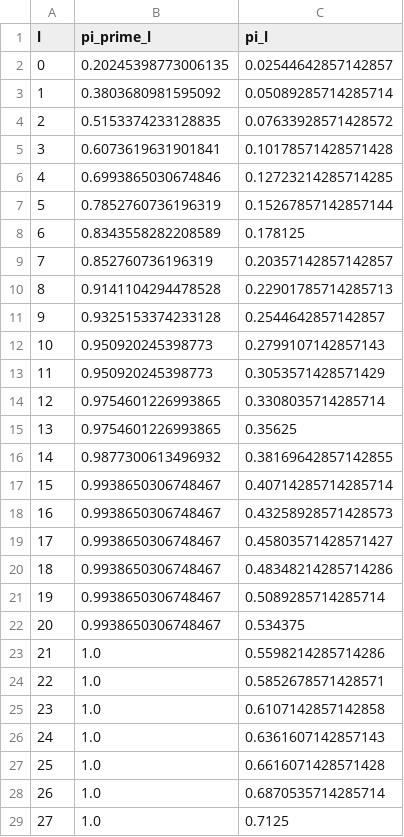
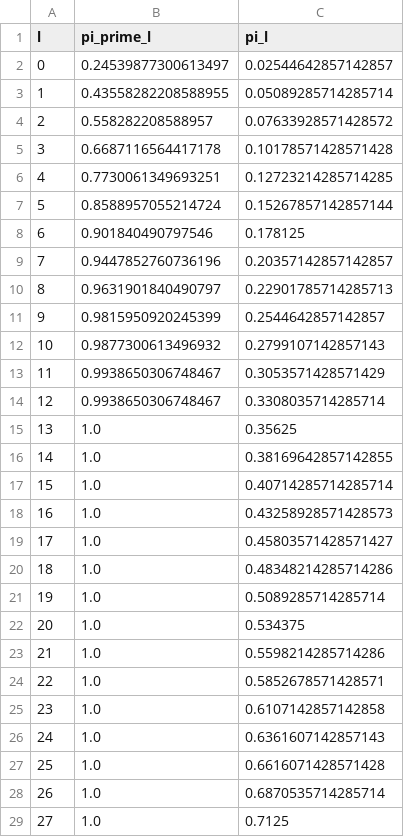
Before and after one commit to victor-zou/hw-bdm, a CSV file: output/f6_tree/gini_pi_5.csv, drawn as a sheet; only a part is shown.

```diff
--- a/output/f6_tree/gini_pi_5.csv
+++ b/output/f6_tree/gini_pi_5.csv
@@ -1,23 +1,23 @@
 l,pi_prime_l,pi_l
-0,0.20245398773006135,0.02544642857142857
-1,0.3803680981595092,0.05089285714285714
-2,0.5153374233128835,0.07633928571428572
-3,0.6073619631901841,0.10178571428571428
-4,0.6993865030674846,0.12723214285714285
-5,0.7852760736196319,0.15267857142857144
-6,0.8343558282208589,0.178125
-7,0.852760736196319,0.20357142857142857
-8,0.9141104294478528,0.22901785714285713
-9,0.9325153374233128,0.2544642857142857
-10,0.950920245398773,0.2799107142857143
-11,0.950920245398773,0.3053571428571429
-12,0.9754601226993865,0.3308035714285714
-13,0.9754601226993865,0.35625
-14,0.9877300613496932,0.38169642857142855
-15,0.9938650306748467,0.40714285714285714
-16,0.9938650306748467,0.43258928571428573
-17,0.9938650306748467,0.45803571428571427
-18,0.9938650306748467,0.48348214285714286
-19,0.9938650306748467,0.5089285714285714
-20,0.9938650306748467,0.534375
+0,0.24539877300613497,0.02544642857142857
+1,0.43558282208588955,0.05089285714285714
+2,0.558282208588957,0.07633928571428572
+3,0.6687116564417178,0.10178571428571428
+4,0.7730061349693251,0.12723214285714285
+5,0.8588957055214724,0.15267857142857144
+6,0.901840490797546,0.178125
+7,0.9447852760736196,0.20357142857142857
+8,0.9631901840490797,0.22901785714285713
+9,0.9815950920245399,0.2544642857142857
+10,0.9877300613496932,0.2799107142857143
+11,0.9938650306748467,0.3053571428571429
+12,0.9938650306748467,0.3308035714285714
+13,1.0,0.35625
+14,1.0,0.38169642857142855
+15,1.0,0.40714285714285714
+16,1.0,0.43258928571428573
+17,1.0,0.45803571428571427
+18,1.0,0.48348214285714286
+19,1.0,0.5089285714285714
+20,1.0,0.534375
 21,1.0,0.5598214285714286
```
Also changed, not shown: output/f6_tree/gini_pi_2.csv, output/f6_tree/pred_2.csv, 15 other files.
